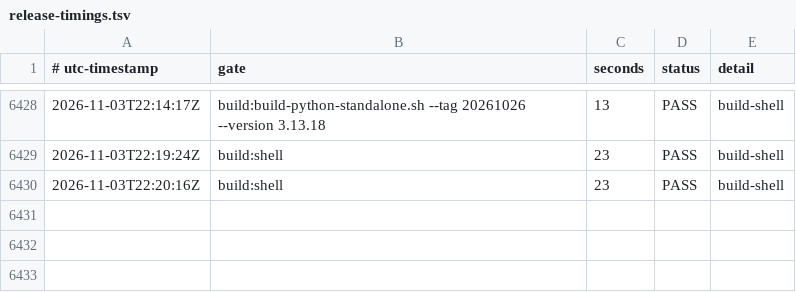
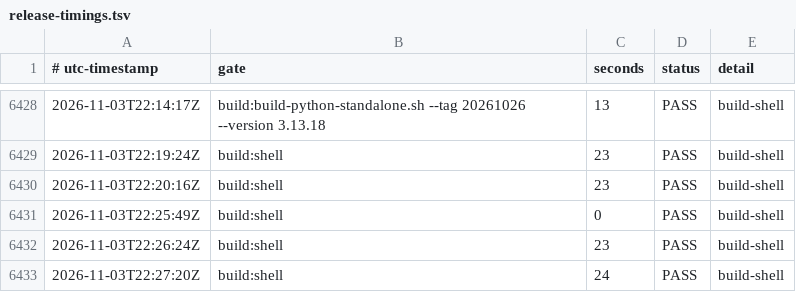
Before and after one commit to smprather/engineering-loadout, a TSV file: assurance/release-timings.tsv, drawn as a sheet; only a part is shown, gaps mark what is left out; the diff names each change by its address in the sheet, - before the commit and + after, or states it on an @@ line.

```diff
--- a/assurance/release-timings.tsv
+++ b/assurance/release-timings.tsv
+row 6431: 2026-11-03T22:25:49Z | build:shell | 0 | PASS | build-shell
+row 6432: 2026-11-03T22:26:24Z | build:shell | 23 | PASS | build-shell
+row 6433: 2026-11-03T22:27:20Z | build:shell | 24 | PASS | build-shell
```
Also changed, not shown: 8 other files.
